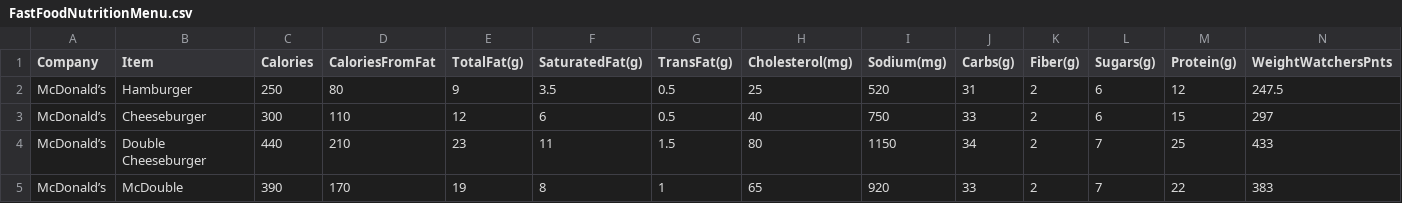
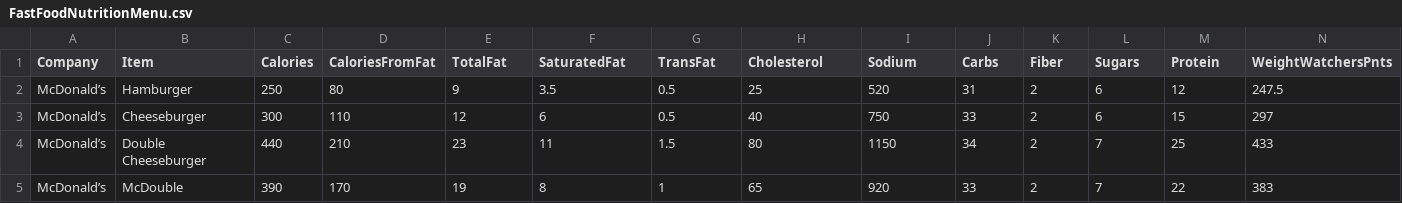
Before and after one commit to victor-s-santos/pydantic_sanitizer, a CSV file: input_files/FastFoodNutritionMenu.csv, drawn as a sheet; only a part is shown.

Commit message:
(input_files/FastFoodNutritionMenu.csv): Rename fields on csv file

```diff
--- a/input_files/FastFoodNutritionMenu.csv
+++ b/input_files/FastFoodNutritionMenu.csv
@@ -1,2 +1,2 @@
-Company,Item,Calories,"CaloriesFromFat","TotalFat(g)","SaturatedFat(g)","TransFat(g)","Cholesterol(mg)","Sodium(mg)","Carbs(g)","Fiber(g)","Sugars(g)","Protein(g)","WeightWatchersPnts"
+Company,Item,Calories,CaloriesFromFat,TotalFat,SaturatedFat,TransFat,Cholesterol,Sodium,Carbs,Fiber,Sugars,Protein,WeightWatchersPnts
 McDonald’s,Hamburger,250,80,9,3.5,0.5,25,520,31,2,6,12,247.5
```
